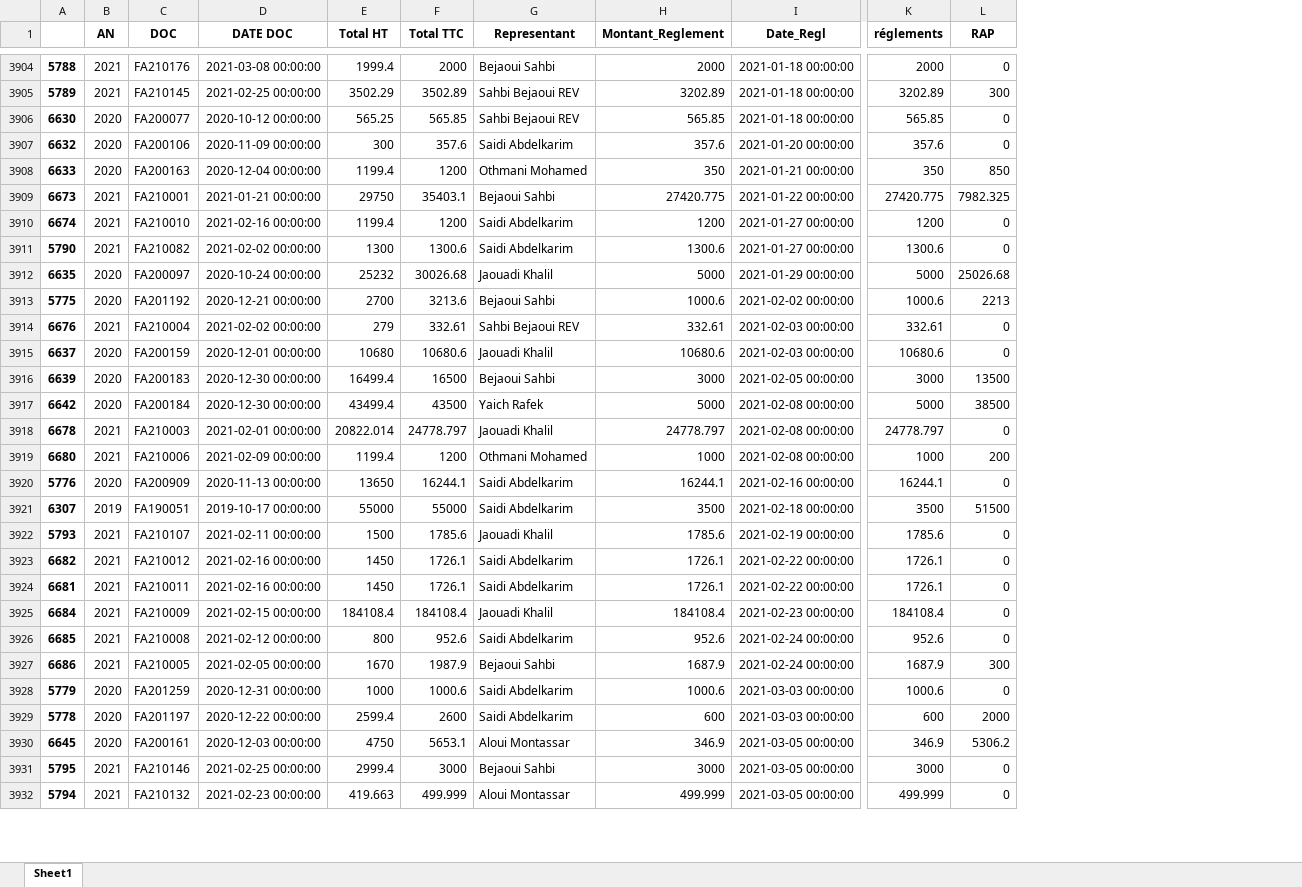
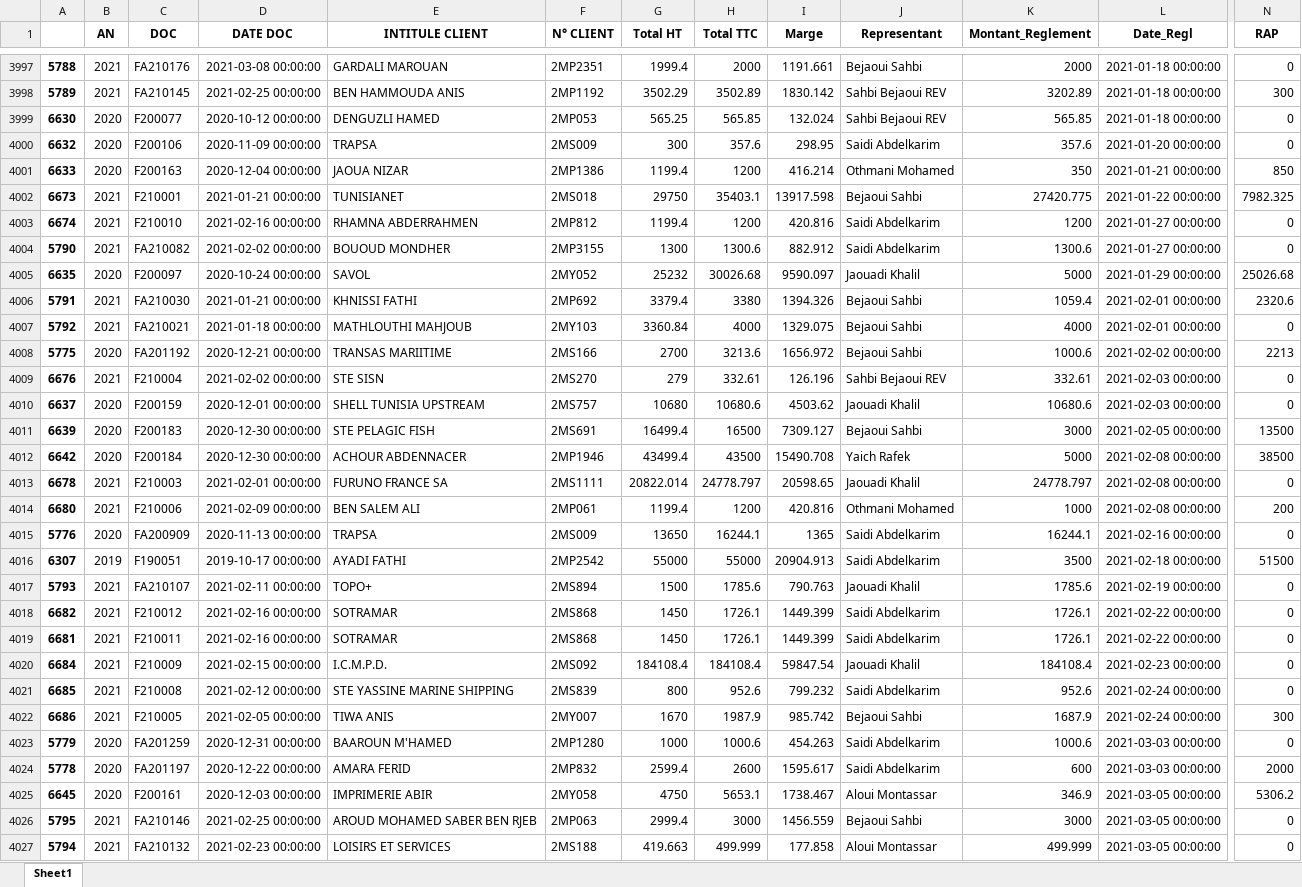
Before and after one commit to abenjemi/Commissions-Calculation, an Excel workbook: etat_reglements_factures.xlsx, sheet Sheet1, drawn as a sheet; only a part is shown, gaps mark what is left out; values as stored, in another font and other column widths than the file's, no borders; removed rows and columns are numbered as before the commit, all else as after; rows hold the shown columns only; the diff covers the shown part only; the diff names each change by its address in the sheet, - before the commit and + after, or states it on an @@ line.

```diff
--- a/etat_reglements_factures.xlsx (sheet Sheet1)
+++ b/etat_reglements_factures.xlsx (sheet Sheet1)
+column E (INTITULE CLIENT), rows 3997-4005: GARDALI MAROUAN | BEN HAMMOUDA ANIS | DENGUZLI HAMED | TRAPSA | JAOUA NIZAR | TUNISIANET | RHAMNA ABDERRAHMEN | BOUOUD MONDHER | SAVOL; rows 4008-4027: TRANSAS MARIITIME | STE SISN | SHELL TUNISIA UPSTREAM | STE PELAGIC FISH | ACHOUR ABDENNACER | FURUNO FRANCE SA | BEN SALEM ALI | TRAPSA | AYADI FATHI | TOPO+ | SOTRAMAR | SOTRAMAR | I.C.M.P.D. | STE YASSINE MARINE SHIPPING | TIWA ANIS | BAAROUN M'HAMED | AMARA FERID | IMPRIMERIE ABIR | AROUD MOHAMED SABER BEN RJEB | LOISIRS ET SERVICES
+column F (N° CLIENT), rows 3997-4005: 2MP2351 | 2MP1192 | 2MP053 | 2MS009 | 2MP1386 | 2MS018 | 2MP812 | 2MP3155 | 2MY052; rows 4008-4027: 2MS166 | 2MS270 | 2MS757 | 2MS691 | 2MP1946 | 2MS1111 | 2MP061 | 2MS009 | 2MP2542 | 2MS894 | 2MS868 | 2MS868 | 2MS092 | 2MS839 | 2MY007 | 2MP1280 | 2MP832 | 2MY058 | 2MP063 | 2MS188
+column I (Marge), rows 3997-4005: 1191.661 | 1830.142 | 132.024 | 298.95 | 416.214 | 13917.598 | 420.816 | 882.912 | 9590.097; rows 4008-4027: 1656.972 | 126.196 | 4503.62 | 7309.127 | 15490.708 | 20598.65 | 420.816 | 1365 | 20904.913 | 790.763 | 1449.399 | 1449.399 | 59847.54 | 799.232 | 985.742 | 454.263 | 1595.617 | 1738.467 | 1456.559 | 177.858
-column K (réglements), rows 3904-3932: 2000 | 3202.89 | 565.85 | 357.6 | 350 | 27420.775 | 1200 | 1300.6 | 5000 | 1000.6 | 332.61 | 10680.6 | 3000 | 5000 | 24778.797 | 1000 | 16244.1 | 3500 | 1785.6 | 1726.1 | 1726.1 | 184108.4 | 952.6 | 1687.9 | 1000.6 | 600 | 346.9 | 3000 | 499.999
-C3999 (DOC): FA200077
+C3999 (DOC): F200077
-C4000 (DOC): FA200106
+C4000 (DOC): F200106
-C4001 (DOC): FA200163
+C4001 (DOC): F200163
-C4002 (DOC): FA210001
+C4002 (DOC): F210001
-C4003 (DOC): FA210010
+C4003 (DOC): F210010
-C4005 (DOC): FA200097
+C4005 (DOC): F200097
+row 4006: 5791 | 2021 | FA210030 | 2021-01-21 00:00:00 | KHNISSI FATHI | 2MP692 | 3379.4 | 3380 | 1394.326 | Bejaoui Sahbi | 1059.4 | 2021-02-01 00:00:00 | 2320.6
+row 4007: 5792 | 2021 | FA210021 | 2021-01-18 00:00:00 | MATHLOUTHI MAHJOUB | 2MY103 | 3360.84 | 4000 | 1329.075 | Bejaoui Sahbi | 4000 | 2021-02-01 00:00:00 | 0
-C4009 (DOC): FA210004
+C4009 (DOC): F210004
-C4010 (DOC): FA200159
+C4010 (DOC): F200159
-C4011 (DOC): FA200183
+C4011 (DOC): F200183
-C4012 (DOC): FA200184
+C4012 (DOC): F200184
-C4013 (DOC): FA210003
+C4013 (DOC): F210003
-C4014 (DOC): FA210006
+C4014 (DOC): F210006
-C4016 (DOC): FA190051
+C4016 (DOC): F190051
-C4018 (DOC): FA210012
+C4018 (DOC): F210012
-C4019 (DOC): FA210011
+C4019 (DOC): F210011
-C4020 (DOC): FA210009
+C4020 (DOC): F210009
-C4021 (DOC): FA210008
+C4021 (DOC): F210008
-C4022 (DOC): FA210005
+C4022 (DOC): F210005
-C4025 (DOC): FA200161
+C4025 (DOC): F200161
```
Also changed, not shown: 93 added rows and 515 edited cells elsewhere in this sheet, Commissions_BejaouiS_periode_saisie.xlsx, Commissions_SaidiA_periode_saisie.xlsx, 11 other files.
